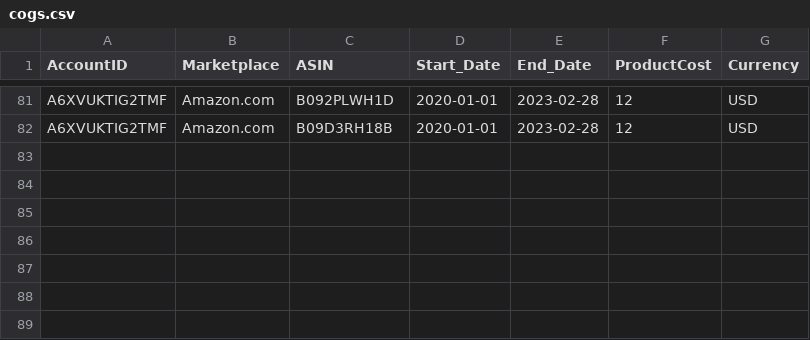
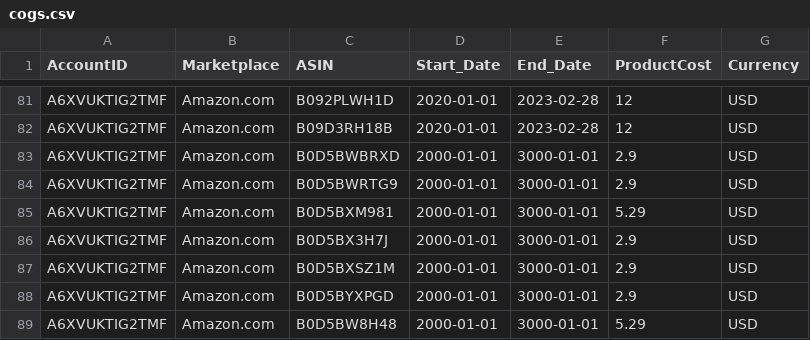
Before and after one commit to aaronbunda1/brandhut_data, a CSV file: bh_dbt/seeds/cogs.csv, drawn as a sheet; only a part is shown, gaps mark what is left out; the diff names each change by its address in the sheet, - before the commit and + after, or states it on an @@ line.

Commit message:
add manual cogs for Roku

```diff
--- a/bh_dbt/seeds/cogs.csv
+++ b/bh_dbt/seeds/cogs.csv
+row 83: A6XVUKTIG2TMF | Amazon.com | B0D5BWBRXD | 2000-01-01 | 3000-01-01 | 2.9 | USD
+row 84: A6XVUKTIG2TMF | Amazon.com | B0D5BWRTG9 | 2000-01-01 | 3000-01-01 | 2.9 | USD
+row 85: A6XVUKTIG2TMF | Amazon.com | B0D5BXM981 | 2000-01-01 | 3000-01-01 | 5.29 | USD
+row 86: A6XVUKTIG2TMF | Amazon.com | B0D5BX3H7J | 2000-01-01 | 3000-01-01 | 2.9 | USD
+row 87: A6XVUKTIG2TMF | Amazon.com | B0D5BXSZ1M | 2000-01-01 | 3000-01-01 | 2.9 | USD
+row 88: A6XVUKTIG2TMF | Amazon.com | B0D5BYXPGD | 2000-01-01 | 3000-01-01 | 2.9 | USD
+row 89: A6XVUKTIG2TMF | Amazon.com | B0D5BW8H48 | 2000-01-01 | 3000-01-01 | 5.29 | USD
```
